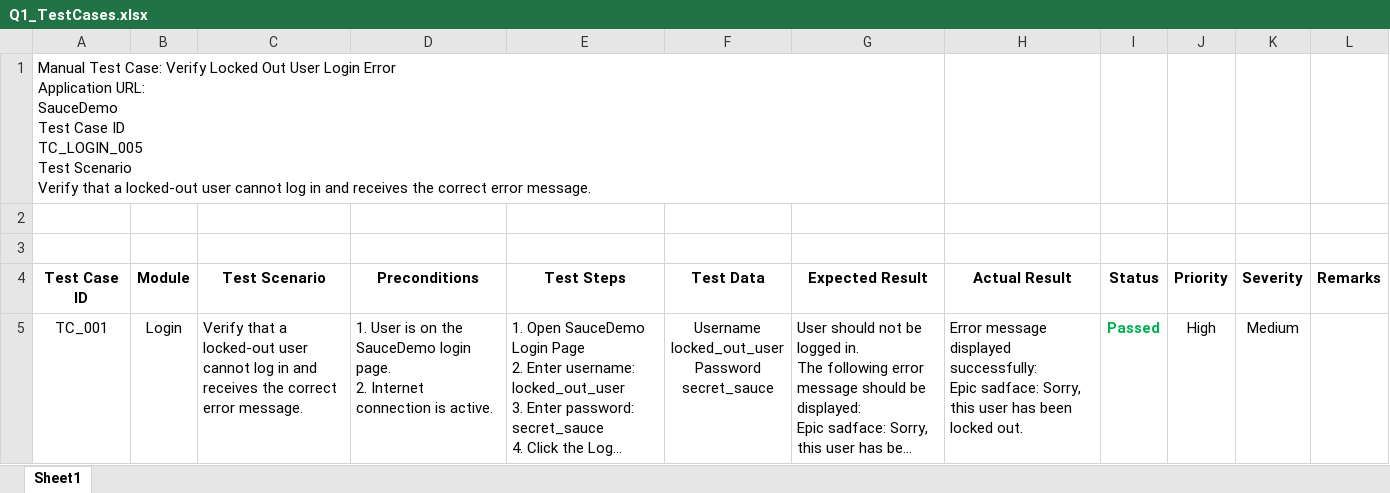
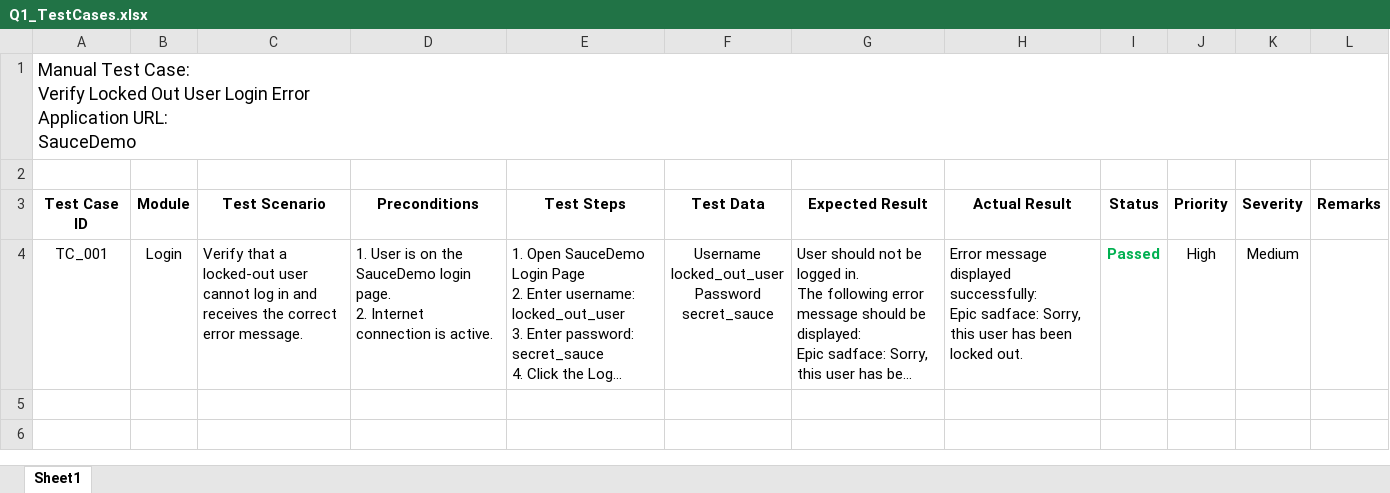
Before and after one commit to kmsaddam/ecommerce-automation-test, an Excel workbook: Q1_TestCases.xlsx, sheet Sheet1, drawn as a sheet; long unchanged cells end in …; values as stored, in another font and other column widths than the file's, no borders; ↵ is a line break in a cell; the diff names each change by its address in the sheet, - before the commit and + after, or states it on an @@ line.

Commit message:
Updated Login Error Manual Test Case

```diff
--- a/Q1_TestCases.xlsx (sheet Sheet1)
+++ b/Q1_TestCases.xlsx (sheet Sheet1)
-A1 (Test Case ID): …URL: ↵ SauceDemo ↵ Test Case ID ↵ TC_LOGIN_005 ↵ Test Scenario ↵ Verify that a locked-out user cannot log in and receives the correct error message.
+A1 (Test Case ID): …URL: ↵ SauceDemo
@@ A1 text size: larger @@
-A1:G1 merged
+A1:L1 merged
-row 2: (empty)
```
